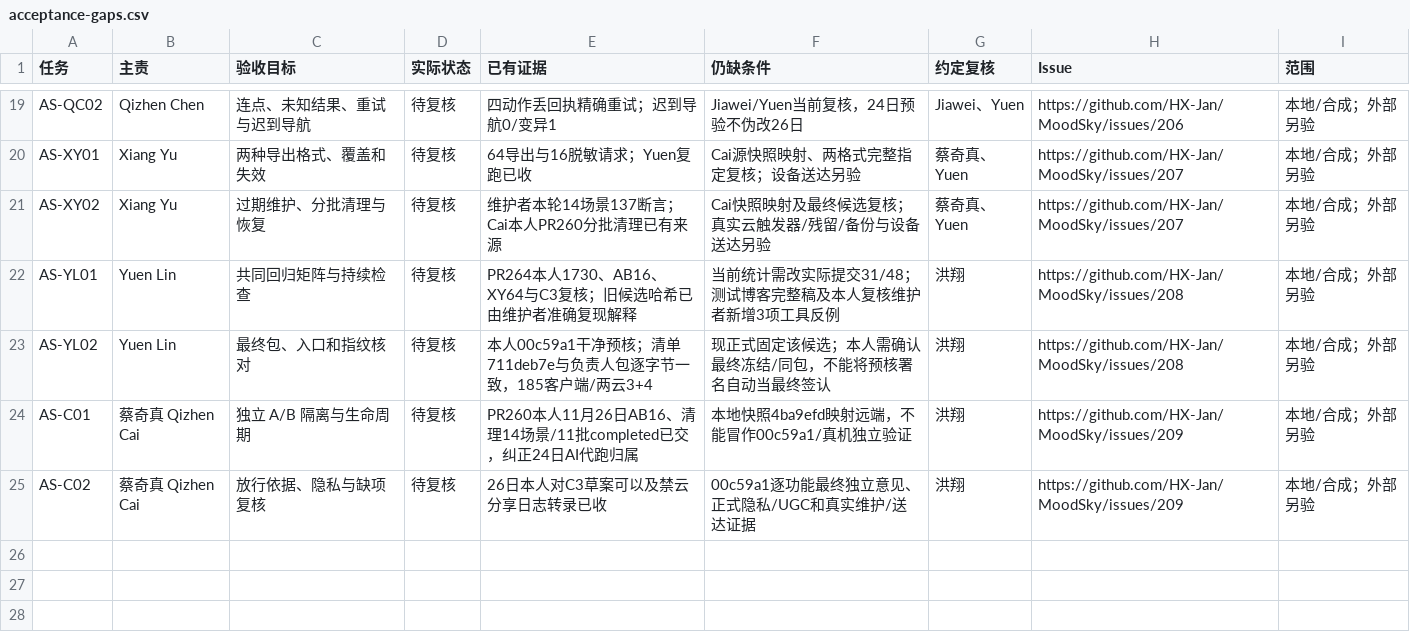
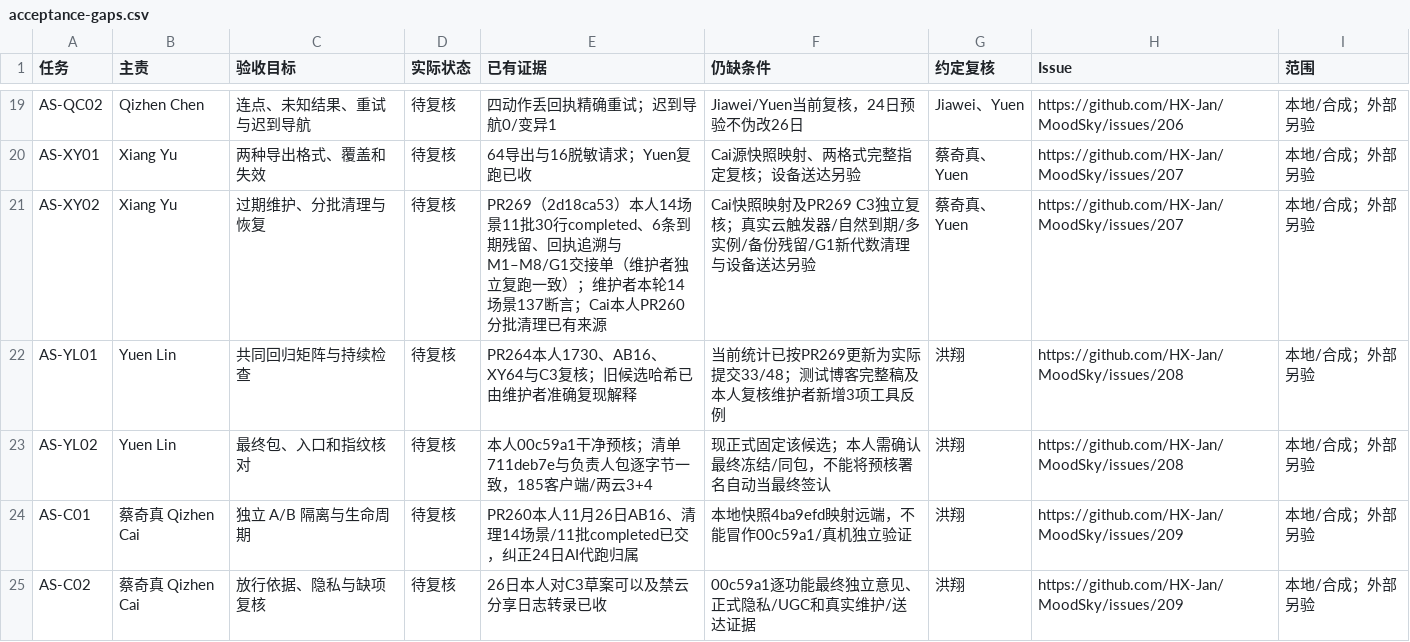
Before and after one commit to HX-Jan/MoodSky, a CSV file: docs/alpha/xiang-hong/c4-20261127/acceptance-gaps.csv, drawn as a sheet; only a part is shown, gaps mark what is left out.

```diff
--- a/docs/alpha/xiang-hong/c4-20261127/acceptance-gaps.csv
+++ b/docs/alpha/xiang-hong/c4-20261127/acceptance-gaps.csv
@@ -20,4 +20,4 @@ AS-QC02,Qizhen Chen,连点、未知结果、重试与迟到导航,待复核,四
 AS-XY01,Xiang Yu,两种导出格式、覆盖和失效,待复核,64导出与16脱敏请求；Yuen复跑已收,Cai源快照映射、两格式完整指定复核；设备送达另验,蔡奇真、Yuen,https://github.com/HX-Jan/MoodSky/issues/207,本地/合成；外部另验
-AS-XY02,Xiang Yu,过期维护、分批清理与恢复,待复核,维护者本轮14场景137断言；Cai本人PR260分批清理已有来源,Cai快照映射及最终候选复核；真实云触发器/残留/备份与设备送达另验,蔡奇真、Yuen,https://github.com/HX-Jan/MoodSky/issues/207,本地/合成；外部另验
-AS-YL01,Yuen Lin,共同回归矩阵与持续检查,待复核,PR264本人1730、AB16、XY64与C3复核；旧候选哈希已由维护者准确复现解释,当前统计需改实际提交31/48；测试博客完整稿及本人复核维护者新增3项工具反例,洪翔,https://github.com/HX-Jan/MoodSky/issues/208,本地/合成；外部另验
+AS-XY02,Xiang Yu,过期维护、分批清理与恢复,待复核,PR269（2d18ca53）本人14场景11批30行completed、6条到期残留、回执追溯与M1–M8/G1交接单（维护者独立复跑一致）；维护者本轮14场景137断言；Cai本人PR260分批清理已有来源,Cai快照映射及PR269 C3独立复核；真实云触发器/自然到期/多实例/备份残留/G1新代数清理与设备送达另验,蔡奇真、Yuen,https://github.com/HX-Jan/MoodSky/issues/207,本地/合成；外部另验
+AS-YL01,Yuen Lin,共同回归矩阵与持续检查,待复核,PR264本人1730、AB16、XY64与C3复核；旧候选哈希已由维护者准确复现解释,当前统计已按PR269更新为实际提交33/48；测试博客完整稿及本人复核维护者新增3项工具反例,洪翔,https://github.com/HX-Jan/MoodSky/issues/208,本地/合成；外部另验
 AS-YL02,Yuen Lin,最终包、入口和指纹核对,待复核,本人00c59a1干净预核；清单711deb7e与负责人包逐字节一致，185客户端/两云3+4,现正式固定该候选；本人需确认最终冻结/同包，不能将预核署名自动当最终签认,洪翔,https://github.com/HX-Jan/MoodSky/issues/208,本地/合成；外部另验
```
Also changed, not shown: docs/alpha/xiang-hong/c4-20261127/daily-submissions.csv, docs/alpha/xiang-hong/c4-20261127/member-matrix.csv, 41 other files.
